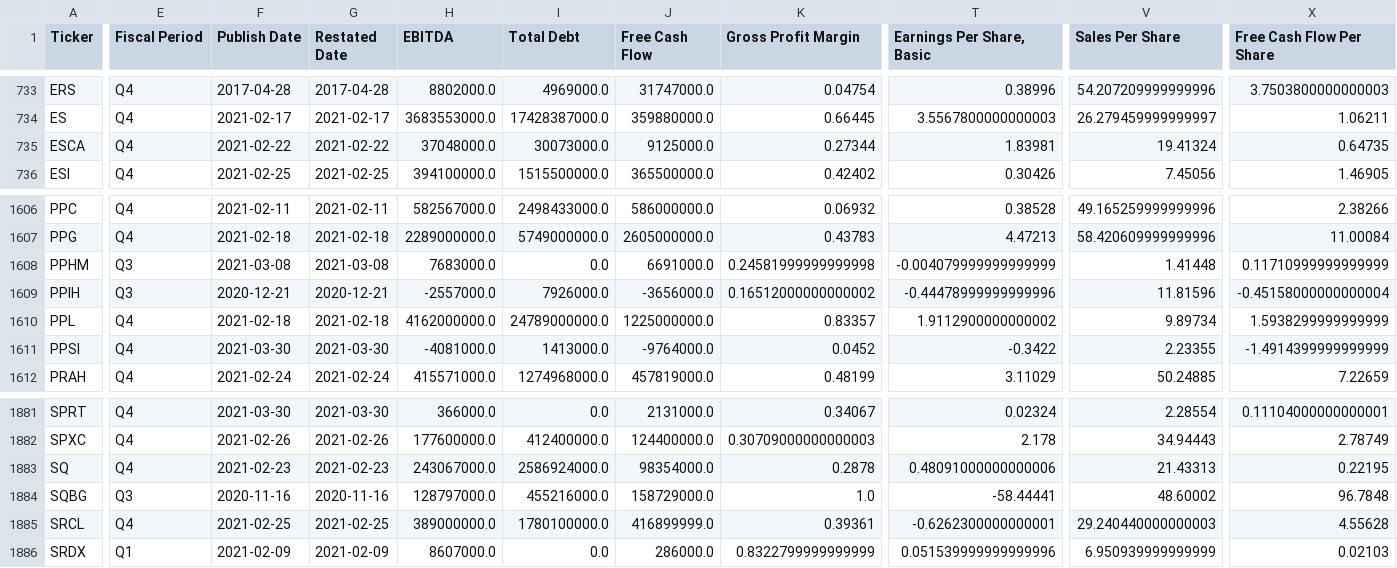
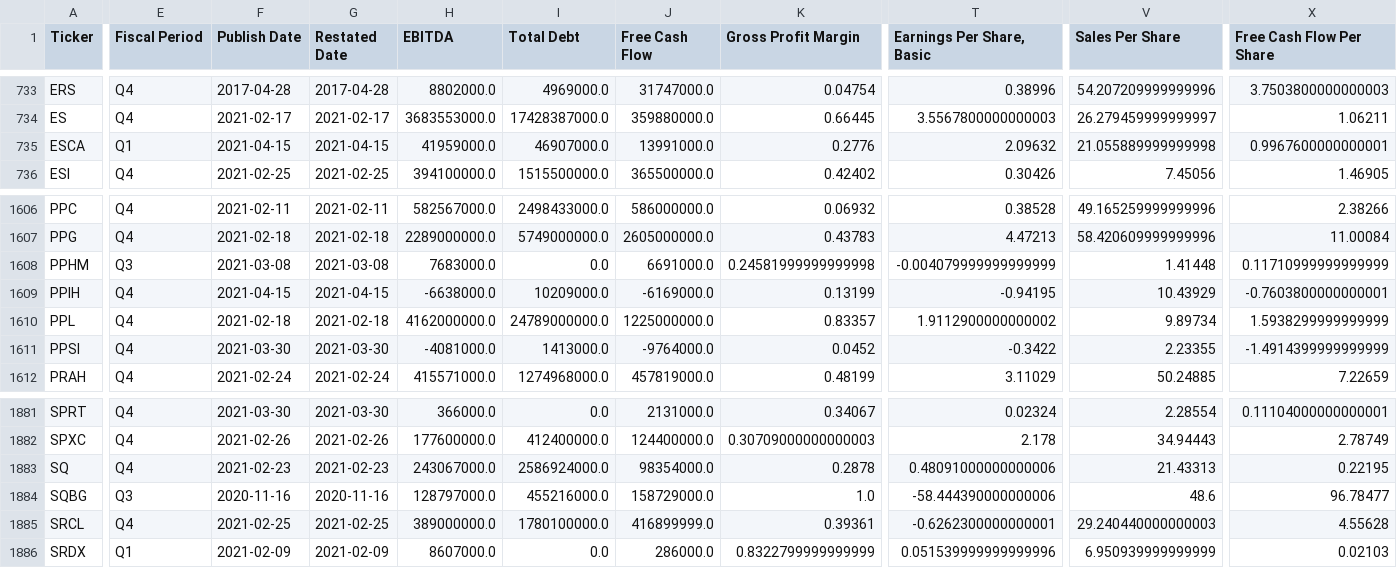
Before and after one commit to gardnmi/fundamental-stock-prediction, a CSV file: data/general_fundamental_derived.csv, drawn as a sheet; only a part is shown, gaps mark what is left out; the diff covers the shown part only; the diff names each change by its address in the sheet, - before the commit and + after, or states it on an @@ line.

```diff
--- a/data/general_fundamental_derived.csv
+++ b/data/general_fundamental_derived.csv
-E735 (Fiscal Period): Q4
+E735 (Fiscal Period): Q1
-F735 (Publish Date): 2021-02-22
+F735 (Publish Date): 2021-04-15
-G735 (Restated Date): 2021-02-22
+G735 (Restated Date): 2021-04-15
-H735 (EBITDA): 37048000.0
+H735 (EBITDA): 41959000.0
-I735 (Total Debt): 30073000.0
+I735 (Total Debt): 46907000.0
-J735 (Free Cash Flow): 9125000.0
+J735 (Free Cash Flow): 13991000.0
-K735 (Gross Profit Margin): 0.27344
+K735 (Gross Profit Margin): 0.2776
-T735 (Earnings Per Share, Basic): 1.83981
+T735 (Earnings Per Share, Basic): 2.09632
-V735 (Sales Per Share): 19.41324
+V735 (Sales Per Share): 21.055889999999998
-X735 (Free Cash Flow Per Share): 0.64735
+X735 (Free Cash Flow Per Share): 0.9967600000000001
-E1609 (Fiscal Period): Q3
+E1609 (Fiscal Period): Q4
-F1609 (Publish Date): 2020-12-21
+F1609 (Publish Date): 2021-04-15
-G1609 (Restated Date): 2020-12-21
+G1609 (Restated Date): 2021-04-15
-H1609 (EBITDA): -2557000.0
+H1609 (EBITDA): -6638000.0
-I1609 (Total Debt): 7926000.0
+I1609 (Total Debt): 10209000.0
-J1609 (Free Cash Flow): -3656000.0
+J1609 (Free Cash Flow): -6169000.0
-K1609 (Gross Profit Margin): 0.16512000000000002
+K1609 (Gross Profit Margin): 0.13199
-T1609 (Earnings Per Share, Basic): -0.44478999999999996
+T1609 (Earnings Per Share, Basic): -0.94195
-V1609 (Sales Per Share): 11.81596
+V1609 (Sales Per Share): 10.43929
-X1609 (Free Cash Flow Per Share): -0.45158000000000004
+X1609 (Free Cash Flow Per Share): -0.7603800000000001
-T1884 (Earnings Per Share, Basic): -58.44441
+T1884 (Earnings Per Share, Basic): -58.444390000000006
-V1884 (Sales Per Share): 48.60002
+V1884 (Sales Per Share): 48.6
-X1884 (Free Cash Flow Per Share): 96.7848
+X1884 (Free Cash Flow Per Share): 96.78477
```
Also changed, not shown: 23 edited cells elsewhere in this file, analyst_growth_estimates.csv, data/general_target.csv, 15 other files.
